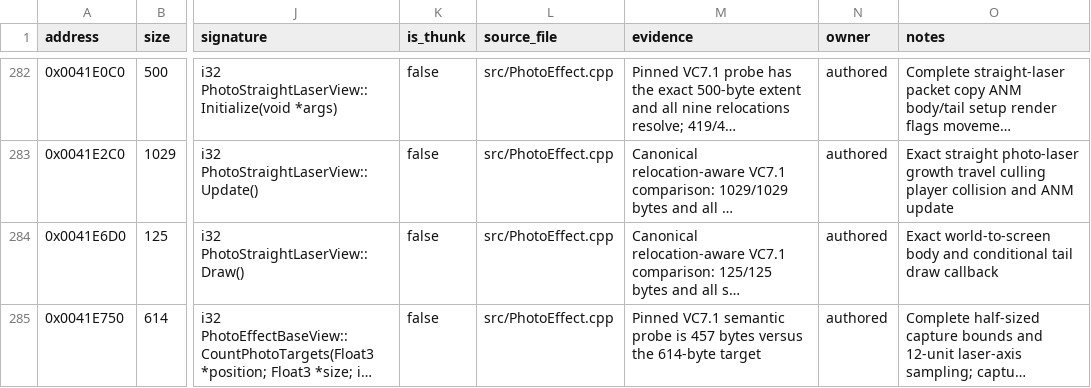
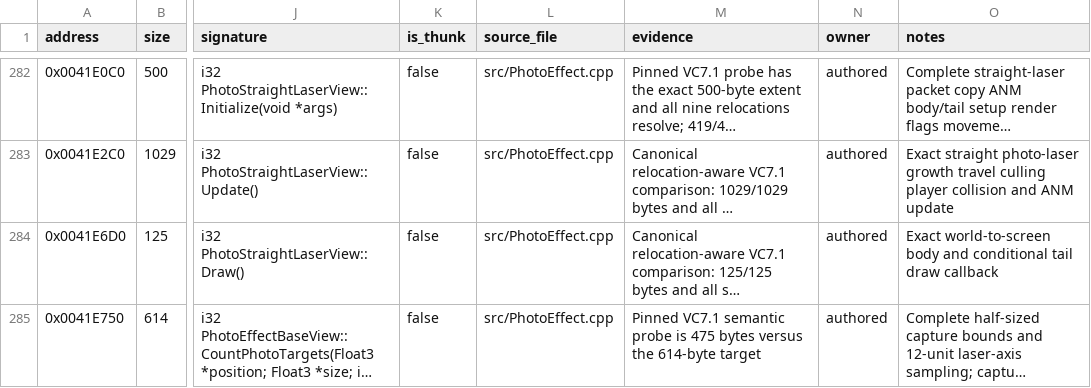
Before and after one commit to N0zoM1z0/th095, a CSV file: config/functions.csv, drawn as a sheet; only a part is shown, gaps mark what is left out; long unchanged cells end in …; the diff covers the shown part only; the diff names each change by its address in the sheet, - before the commit and + after, or states it on an @@ line.

```diff
--- a/config/functions.csv
+++ b/config/functions.csv
-M285 (evidence): …probe is 457 bytes versus…
+M285 (evidence): …probe is 475 bytes versus…
```
Also changed, not shown: 18 edited cells elsewhere in this file, config/function-origins.csv, config/implemented.csv, 8 other files.
